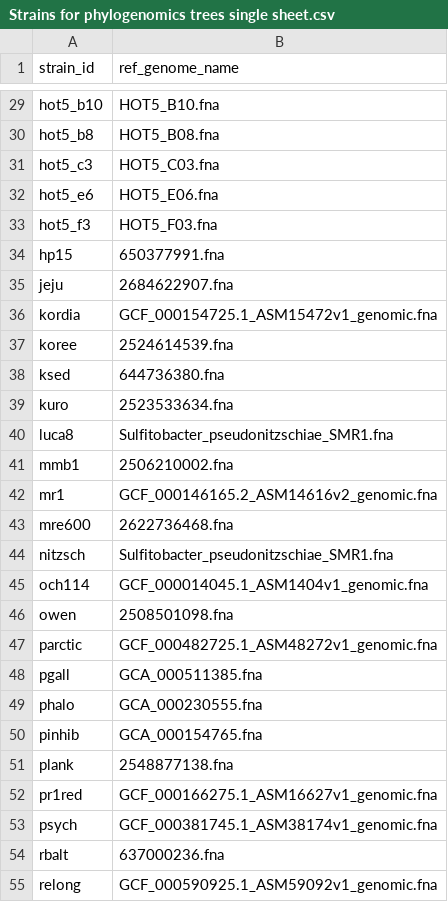
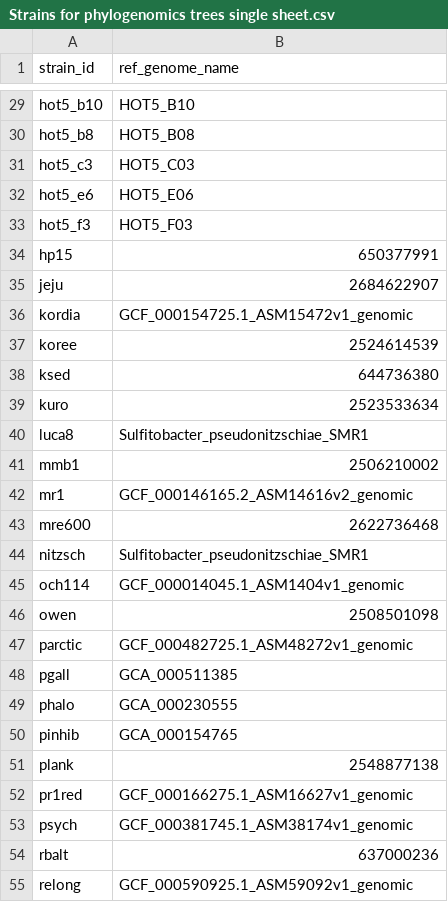
Before and after one commit to segrelab/iamm-collection, a CSV file: Strains for phylogenomics trees single sheet.csv, drawn as a sheet; only a part is shown, gaps mark what is left out; the diff covers the shown part only; the diff names each change by its address in the sheet, - before the commit and + after, or states it on an @@ line.

```diff
--- a/Strains for phylogenomics trees single sheet.csv
+++ b/Strains for phylogenomics trees single sheet.csv
-B29 (ref_genome_name): HOT5_B10.fna
+B29 (ref_genome_name): HOT5_B10
-B30 (ref_genome_name): HOT5_B08.fna
+B30 (ref_genome_name): HOT5_B08
-B31 (ref_genome_name): HOT5_C03.fna
+B31 (ref_genome_name): HOT5_C03
-B32 (ref_genome_name): HOT5_E06.fna
+B32 (ref_genome_name): HOT5_E06
-B33 (ref_genome_name): HOT5_F03.fna
+B33 (ref_genome_name): HOT5_F03
-B34 (ref_genome_name): 650377991.fna
+B34 (ref_genome_name): 650377991
-B35 (ref_genome_name): 2684622907.fna
+B35 (ref_genome_name): 2684622907
-B36 (ref_genome_name): GCF_000154725.1_ASM15472v1_genomic.fna
+B36 (ref_genome_name): GCF_000154725.1_ASM15472v1_genomic
-B37 (ref_genome_name): 2524614539.fna
+B37 (ref_genome_name): 2524614539
-B38 (ref_genome_name): 644736380.fna
+B38 (ref_genome_name): 644736380
-B39 (ref_genome_name): 2523533634.fna
+B39 (ref_genome_name): 2523533634
-B40 (ref_genome_name): Sulfitobacter_pseudonitzschiae_SMR1.fna
+B40 (ref_genome_name): Sulfitobacter_pseudonitzschiae_SMR1
-B41 (ref_genome_name): 2506210002.fna
+B41 (ref_genome_name): 2506210002
-B42 (ref_genome_name): GCF_000146165.2_ASM14616v2_genomic.fna
+B42 (ref_genome_name): GCF_000146165.2_ASM14616v2_genomic
-B43 (ref_genome_name): 2622736468.fna
+B43 (ref_genome_name): 2622736468
-B44 (ref_genome_name): Sulfitobacter_pseudonitzschiae_SMR1.fna
+B44 (ref_genome_name): Sulfitobacter_pseudonitzschiae_SMR1
-B45 (ref_genome_name): GCF_000014045.1_ASM1404v1_genomic.fna
+B45 (ref_genome_name): GCF_000014045.1_ASM1404v1_genomic
-B46 (ref_genome_name): 2508501098.fna
+B46 (ref_genome_name): 2508501098
-B47 (ref_genome_name): GCF_000482725.1_ASM48272v1_genomic.fna
+B47 (ref_genome_name): GCF_000482725.1_ASM48272v1_genomic
-B48 (ref_genome_name): GCA_000511385.fna
+B48 (ref_genome_name): GCA_000511385
-B49 (ref_genome_name): GCA_000230555.fna
+B49 (ref_genome_name): GCA_000230555
-B50 (ref_genome_name): GCA_000154765.fna
+B50 (ref_genome_name): GCA_000154765
-B51 (ref_genome_name): 2548877138.fna
+B51 (ref_genome_name): 2548877138
-B52 (ref_genome_name): GCF_000166275.1_ASM16627v1_genomic.fna
+B52 (ref_genome_name): GCF_000166275.1_ASM16627v1_genomic
-B53 (ref_genome_name): GCF_000381745.1_ASM38174v1_genomic.fna
+B53 (ref_genome_name): GCF_000381745.1_ASM38174v1_genomic
-B54 (ref_genome_name): 637000236.fna
+B54 (ref_genome_name): 637000236
-B55 (ref_genome_name): GCF_000590925.1_ASM59092v1_genomic.fna
+B55 (ref_genome_name): GCF_000590925.1_ASM59092v1_genomic
```
Also changed, not shown: 42 edited cells elsewhere in this file.
